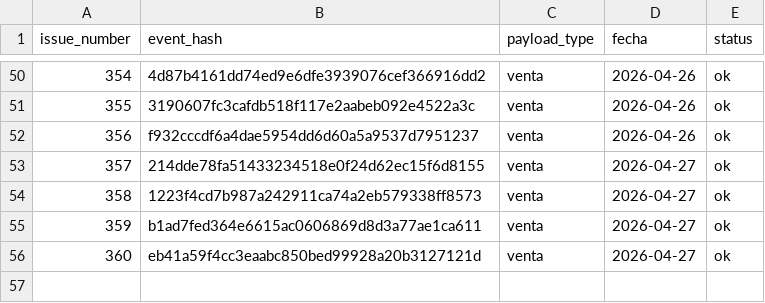
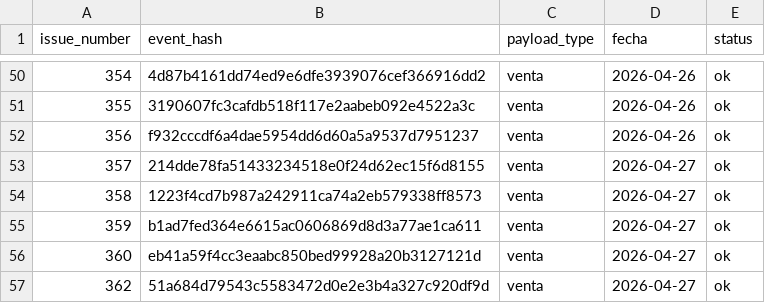
Before and after one commit to OswaldoCasillas/Ventas, a CSV file: data/processed_events.csv, drawn as a sheet; only a part is shown, gaps mark what is left out; the diff names each change by its address in the sheet, - before the commit and + after, or states it on an @@ line.

```diff
--- a/data/processed_events.csv
+++ b/data/processed_events.csv
+row 57: 362 | 51a684d79543c5583472d0e2e3b4a327c920df9d | venta | 2026-04-27 | ok
```
Also changed, not shown: data/inventory.csv, data/sales.csv, 4 other files.
